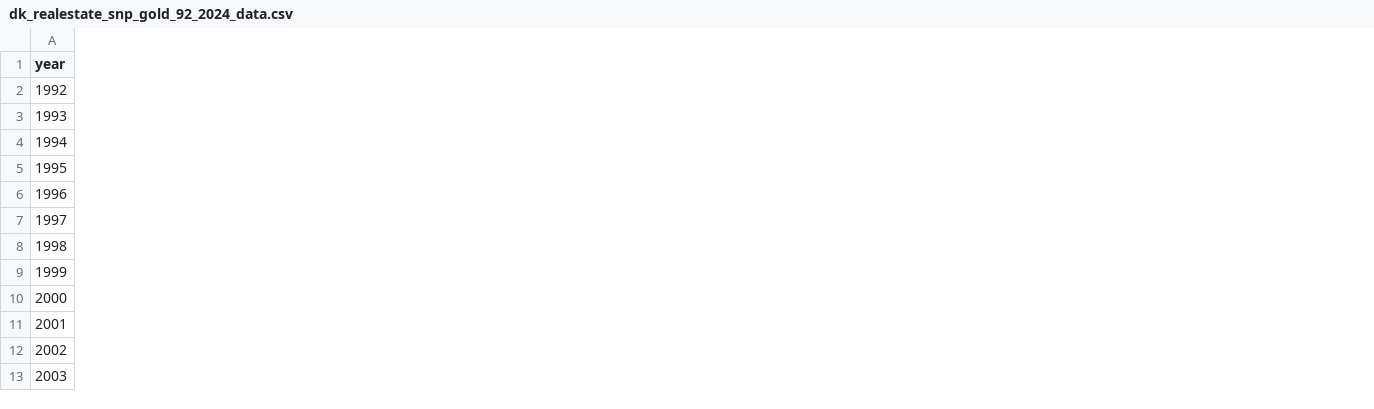
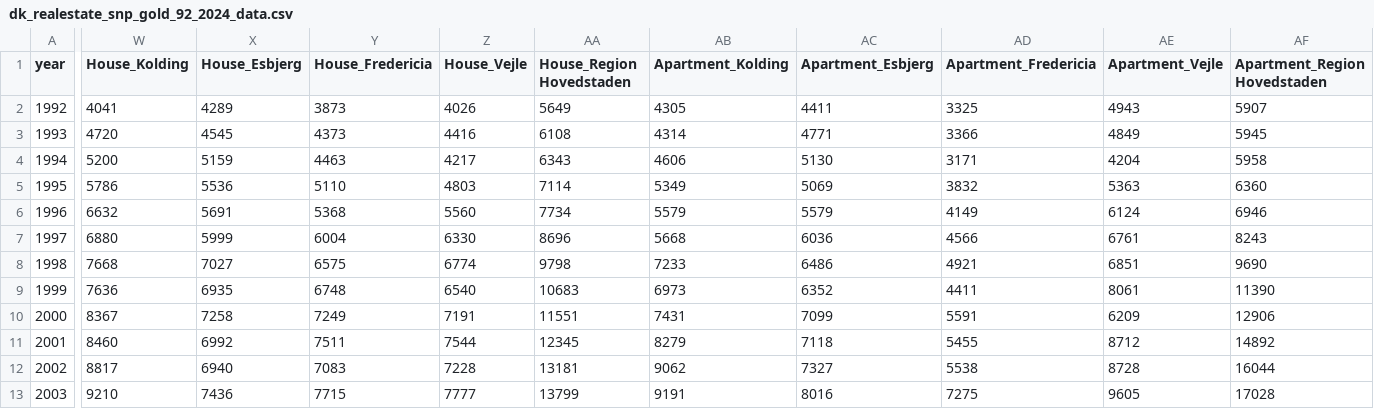
Before and after one commit to kktoor/data_bank, a CSV file: dk_realestate_snp_gold_92_2024_data.csv, drawn as a sheet; only a part is shown, gaps mark what is left out; the diff names each change by its address in the sheet, - before the commit and + after, or states it on an @@ line.

Commit message:
Add files via upload

```diff
--- a/dk_realestate_snp_gold_92_2024_data.csv
+++ b/dk_realestate_snp_gold_92_2024_data.csv
+column W (House_Kolding), rows 2-13: 4041 | 4720 | 5200 | 5786 | 6632 | 6880 | 7668 | 7636 | 8367 | 8460 | 8817 | 9210
+column X (House_Esbjerg), rows 2-13: 4289 | 4545 | 5159 | 5536 | 5691 | 5999 | 7027 | 6935 | 7258 | 6992 | 6940 | 7436
+column Y (House_Fredericia), rows 2-13: 3873 | 4373 | 4463 | 5110 | 5368 | 6004 | 6575 | 6748 | 7249 | 7511 | 7083 | 7715
+column Z (House_Vejle), rows 2-13: 4026 | 4416 | 4217 | 4803 | 5560 | 6330 | 6774 | 6540 | 7191 | 7544 | 7228 | 7777
+column AA (House_Region Hovedstaden), rows 2-13: 5649 | 6108 | 6343 | 7114 | 7734 | 8696 | 9798 | 10683 | 11551 | 12345 | 13181 | 13799
+column AB (Apartment_Kolding), rows 2-13: 4305 | 4314 | 4606 | 5349 | 5579 | 5668 | 7233 | 6973 | 7431 | 8279 | 9062 | 9191
+column AC (Apartment_Esbjerg), rows 2-13: 4411 | 4771 | 5130 | 5069 | 5579 | 6036 | 6486 | 6352 | 7099 | 7118 | 7327 | 8016
+column AD (Apartment_Fredericia), rows 2-13: 3325 | 3366 | 3171 | 3832 | 4149 | 4566 | 4921 | 4411 | 5591 | 5455 | 5538 | 7275
+column AE (Apartment_Vejle), rows 2-13: 4943 | 4849 | 4204 | 5363 | 6124 | 6761 | 6851 | 8061 | 6209 | 8712 | 8728 | 9605
+column AF (Apartment_Region Hovedstaden), rows 2-13: 5907 | 5945 | 5958 | 6360 | 6946 | 8243 | 9690 | 11390 | 12906 | 14892 | 16044 | 17028
```
